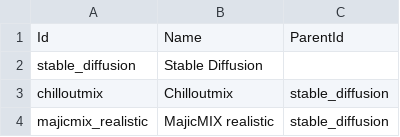
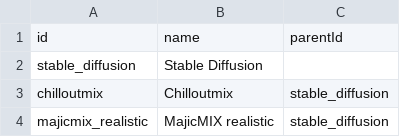
Before and after one commit to trungdq92/myx, a CSV file: assets/data/master/category/master.csv (was assets/data/master/Category.csv), drawn as a sheet; only a part is shown.

Commit message:
change master

```diff
--- a/assets/data/master/Category.csv
+++ b/assets/data/master/category/master.csv
@@ -1,2 +1,2 @@
-Id,Name,ParentId
+id,name,parentId
 stable_diffusion,Stable Diffusion,
```
Also changed, not shown: assets/data/master/actor/master.csv, assets/data/master/artist/master.csv, 11 other files.
